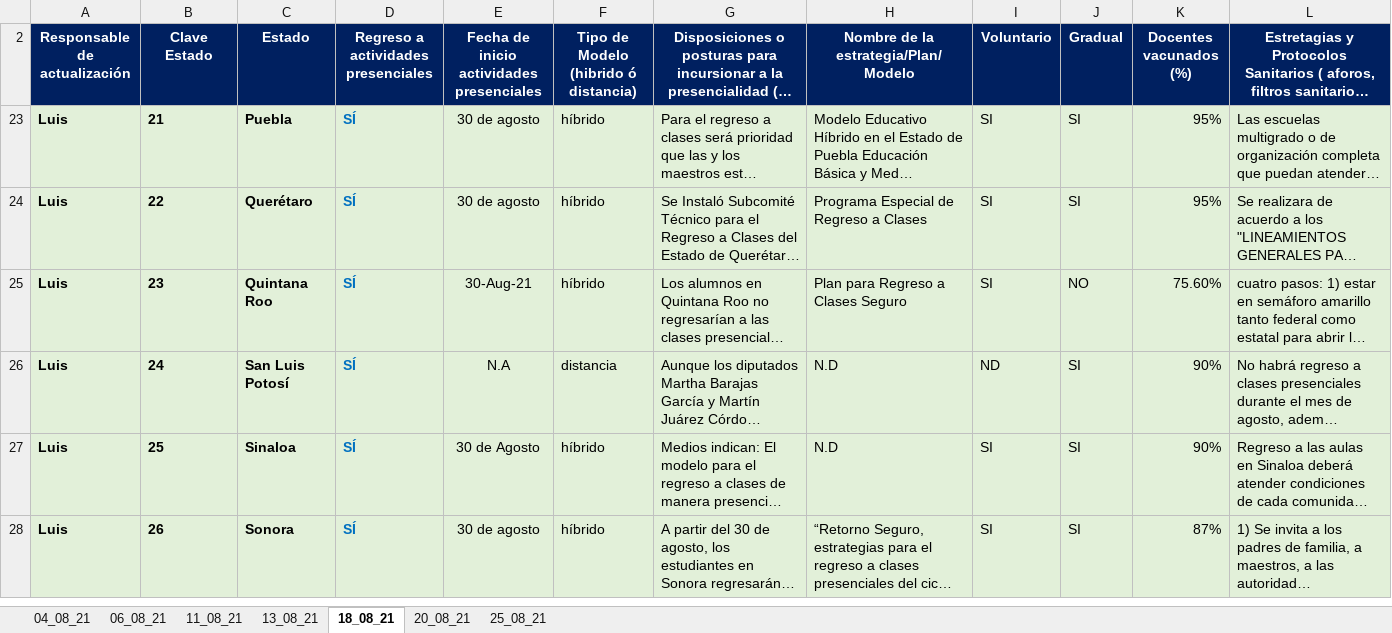
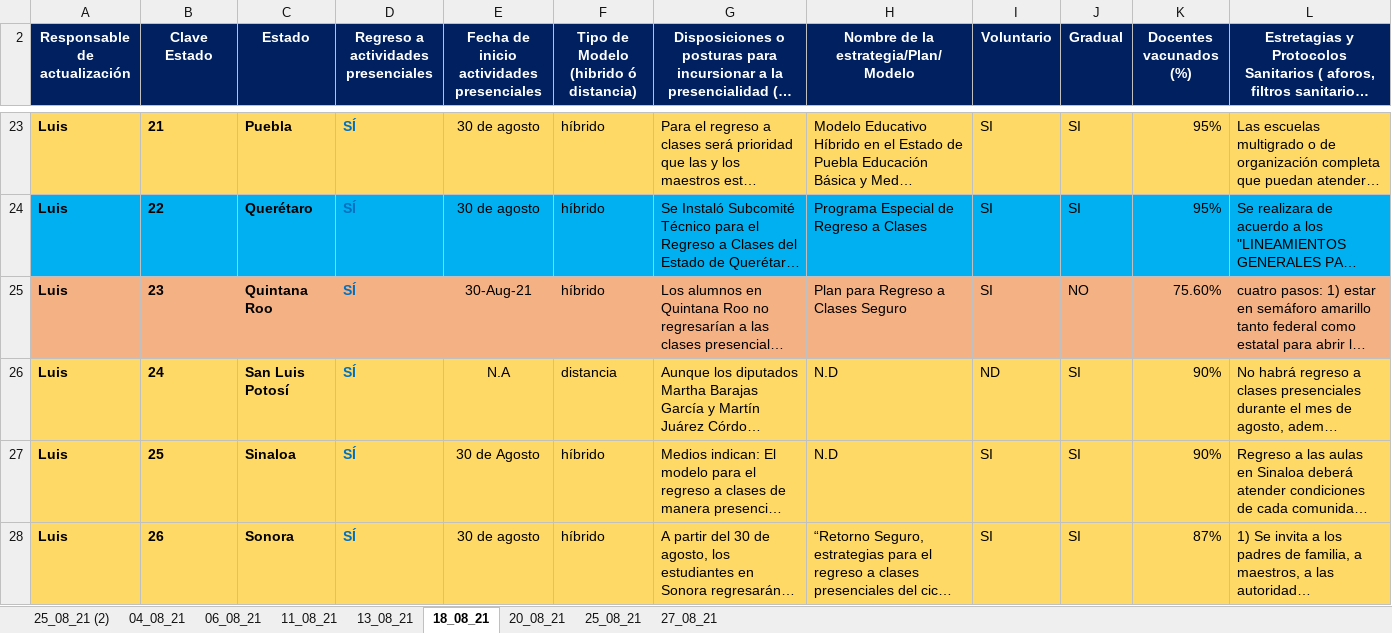
Before and after one commit to DEPyPE/Back2School_Mexico, an Excel workbook: Resources/data/Versión_9.0/Versión_9.0.xlsx, sheet 18_08_21, drawn as a sheet; only a part is shown, gaps mark what is left out; long unchanged cells end in …; values as stored, in another font and other column widths than the file's, no borders; the diff covers the shown part only; the diff names each change by its address in the sheet, - before the commit and + after, or states it on an @@ line.

```diff
--- a/Resources/data/Versión_9.0/Versión_9.0.xlsx (sheet 18_08_21)
+++ b/Resources/data/Versión_9.0/Versión_9.0.xlsx (sheet 18_08_21)
+sheet tab: 25_08_21 (2)
+sheet tab: 27_08_21
-A23:L23 fill: #E2F0D9
+A23:L23 fill: #FFD966
-A24:L24 fill: #E2F0D9
+A24:L24 fill: #00B0F0
-A25:L25 fill: #E2F0D9
+A25:L25 fill: #F4B183
-A26:L28 fill: #E2F0D9
+A26:L28 fill: #FFD966
```
Also changed, not shown: 26 hidden or unhidden rows and cell formats elsewhere in this sheet, sheet 20_08_21, sheet 25_08_21, hidden cells, charts or pictures, 2 other files.
